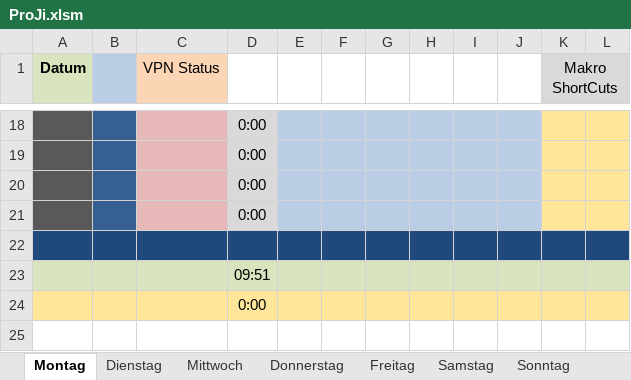
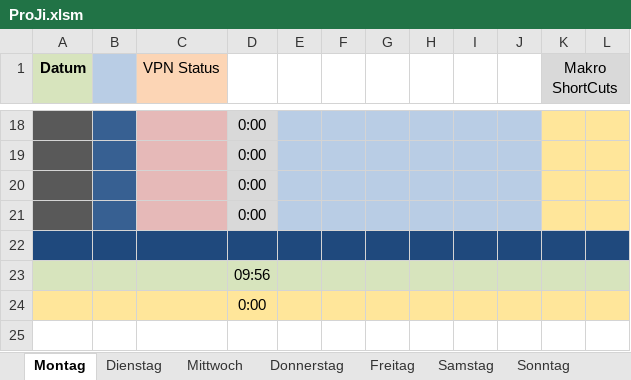
Before and after one commit to eklass/ProJi, an Excel workbook: data/ProJi.xlsm, sheet Montag, drawn as a sheet; only a part is shown, gaps mark what is left out; values as stored, in another font and other column widths than the file's, no borders; charts and pictures and conditional formats not drawn; the diff names each change by its address in the sheet, - before the commit and + after, or states it on an @@ line.

```diff
--- a/data/ProJi.xlsm (sheet Montag)
+++ b/data/ProJi.xlsm (sheet Montag)
-D23: 09:51
+D23: 09:56
```
Also changed, not shown: sheet Freitag, sheet Sonntag, sheet Samstag, sheet Dienstag, sheet Donnerstag, sheet Mittwoch.
